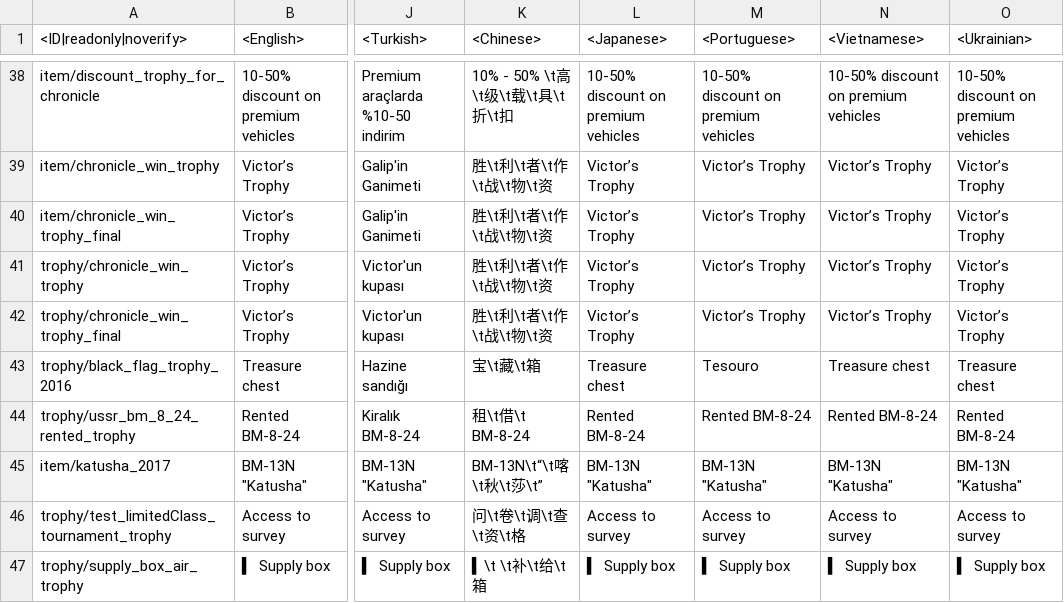
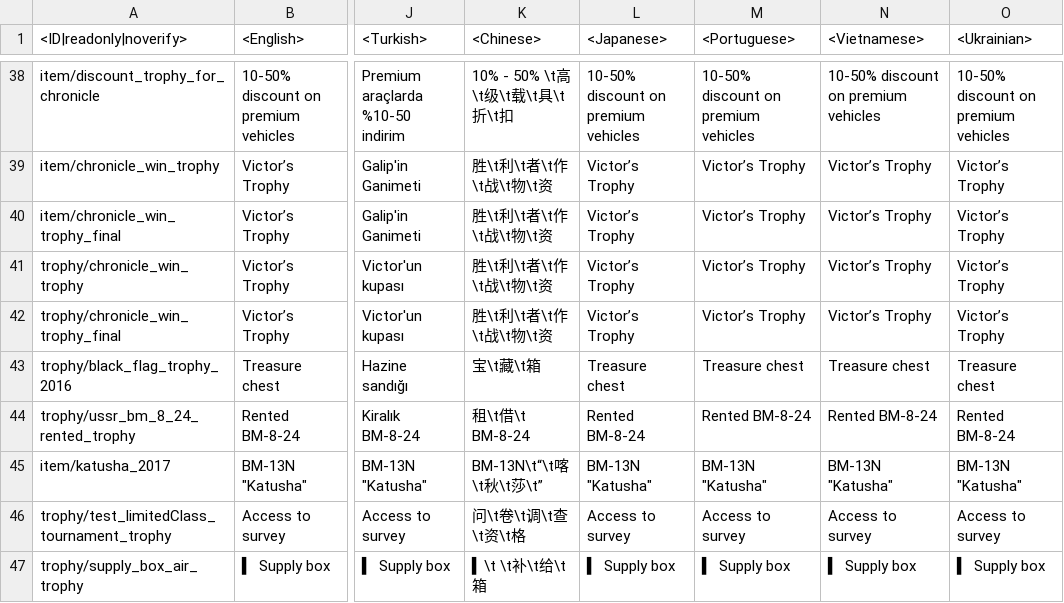
Before and after one commit to VitaliiAndreev/WarThunder_JsonFileChanges_DevClient, a CSV file: Files/regional.vromfs.bin_u/lang/regional_trophies.csv, drawn as a sheet; only a part is shown, gaps mark what is left out; the diff names each change by its address in the sheet, - before the commit and + after, or states it on an @@ line.

```diff
--- a/Files/regional.vromfs.bin_u/lang/regional_trophies.csv
+++ b/Files/regional.vromfs.bin_u/lang/regional_trophies.csv
-M43 (<Portuguese>): Tesouro
+M43 (<Portuguese>): Treasure chest
```
Also changed, not shown: Files/lang.vromfs.bin_u/lang/missions_versus.csv, Files/lang.vromfs.bin_u/lang/pc_uimessages.csv, 19 other files.
